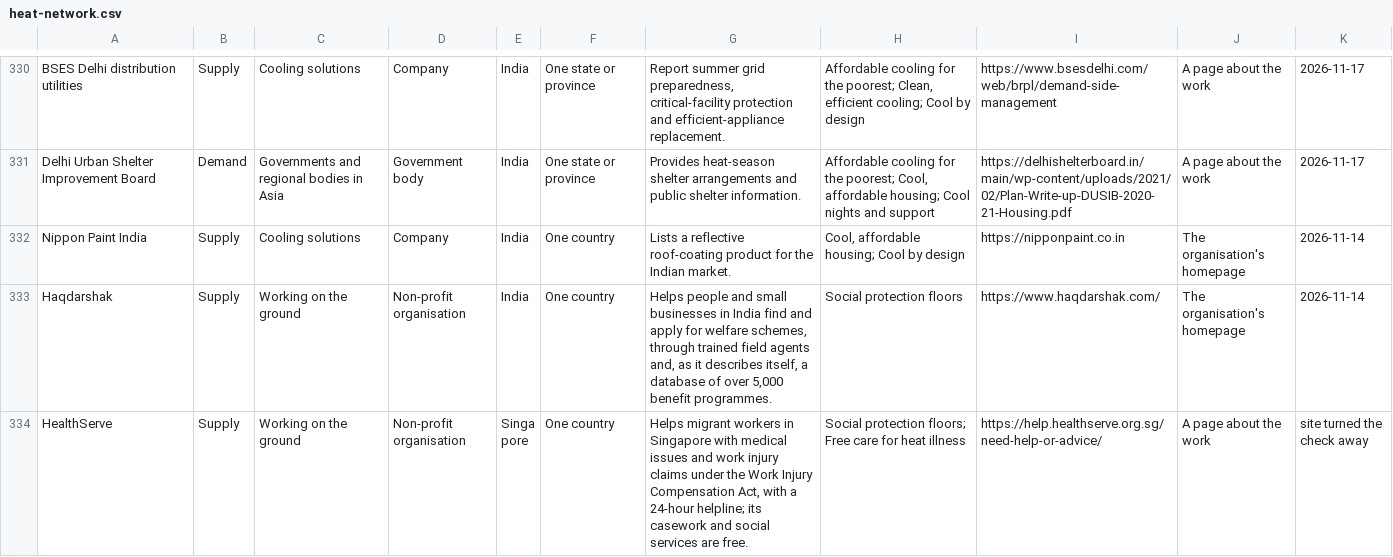
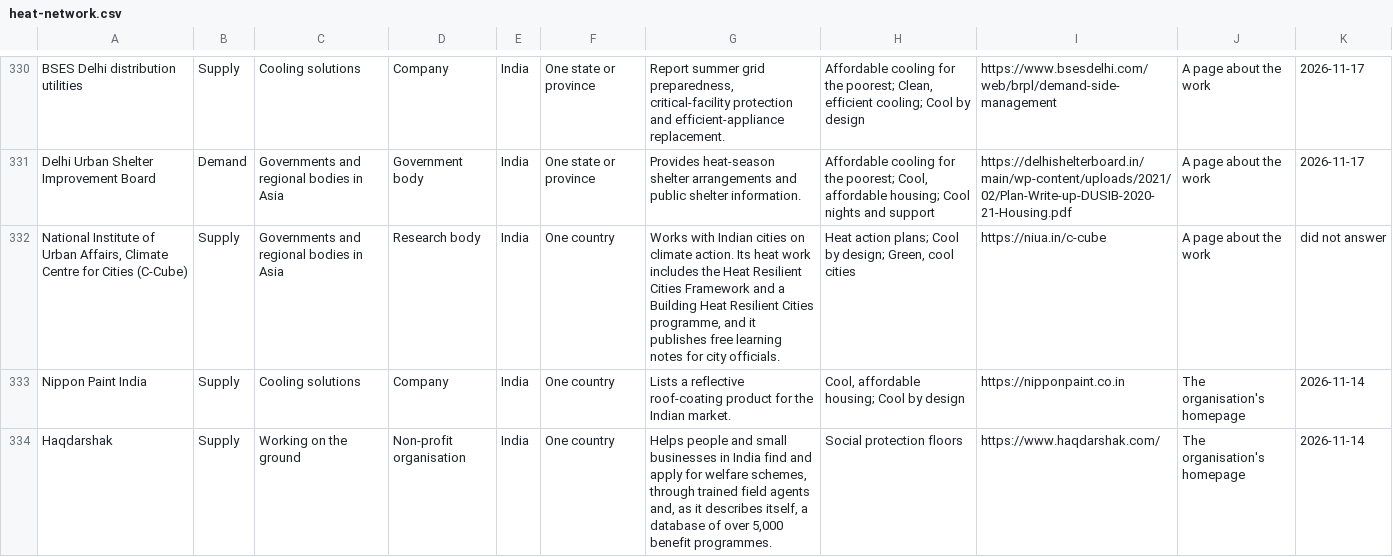
Before and after one commit to arunbh2/beattheheat-asia, a CSV file: heat-network/heat-network.csv, drawn as a sheet; only a part is shown, gaps mark what is left out; the shorter side is filled out with more unchanged rows.

```diff
--- a/heat-network/heat-network.csv
+++ b/heat-network/heat-network.csv
@@ -331,2 +331,3 @@ BSES Delhi distribution utilities,Supply,Cooling solutions,Company,India,One sta
 Delhi Urban Shelter Improvement Board,Demand,Governments and regional bodies in Asia,Government body,India,One state or province,Provides heat-season shelter arrangements and public shelter information.,"Affordable cooling for the poorest; Cool, affordable housing; Cool nights and support",https://delhishelterboard.in/main/wp-content/uploads/2021/02/Plan-Write-up-DUSIB-2020-21-Housing.pdf,A page about the work,2026-11-17
+"National Institute of Urban Affairs, Climate Centre for Cities (C-Cube)",Supply,Governments and regional bodies in Asia,Research body,India,One country,"Works with Indian cities on climate action. Its heat work includes the Heat Resilient Cities Framework and a Building Heat Resilient Cities programme, and it publishes free learning notes for city officials.","Heat action plans; Cool by design; Green, cool cities",https://niua.in/c-cube,A page about the work,did not answer
 Nippon Paint India,Supply,Cooling solutions,Company,India,One country,Lists a reflective roof-coating product for the Indian market.,"Cool, affordable housing; Cool by design",https://nipponpaint.co.in,The organisation's homepage,2026-11-14
```
Also changed, not shown: 55 other files.
